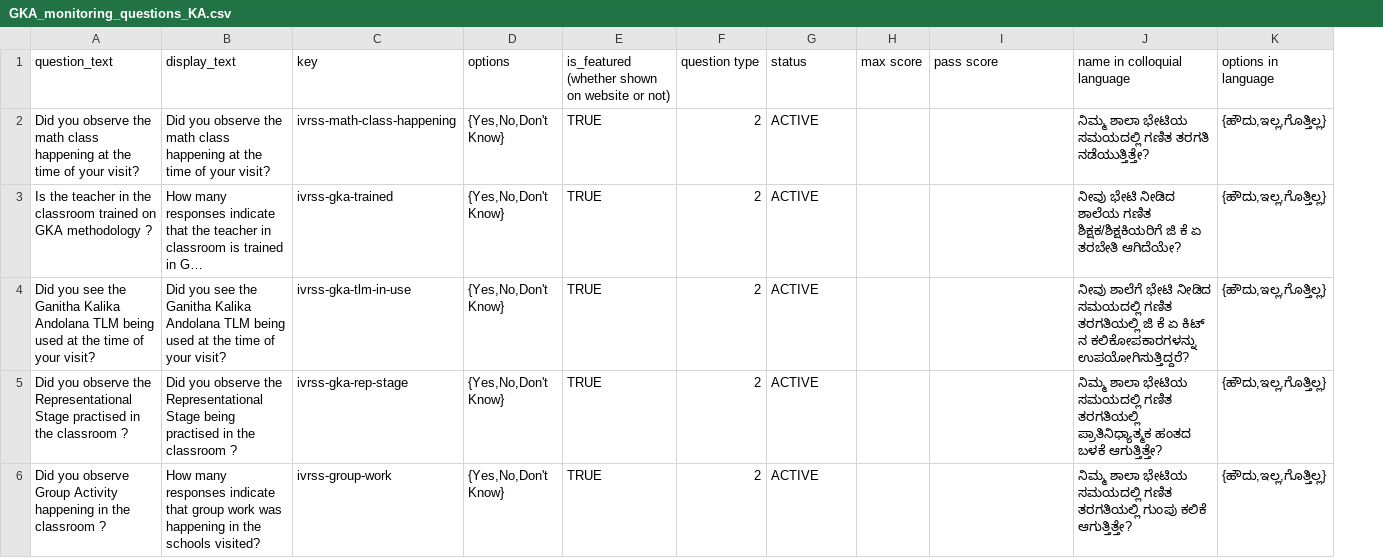
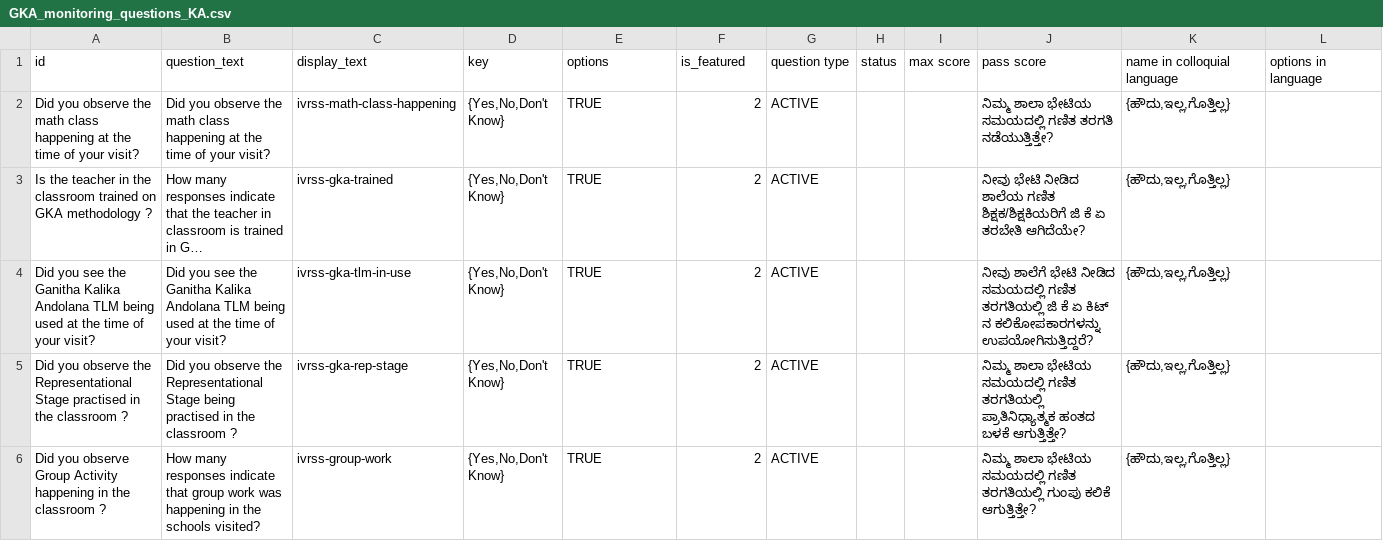
Before and after one commit to klpdotorg/ilp, a CSV file: apps/assessments/management/commands/csv/gkamonitoring_ka/GKA_monitoring_questions_KA.csv, drawn as a sheet; long unchanged cells end in …; removed rows and columns are numbered as before the commit, all else as after; the diff names each change by its address in the sheet, - before the commit and + after, or states it on an @@ line.

```diff
--- a/apps/assessments/management/commands/csv/gkamonitoring_ka/GKA_monitoring_questions_KA.csv
+++ b/apps/assessments/management/commands/csv/gkamonitoring_ka/GKA_monitoring_questions_KA.csv
+column H, empty
-row 1: question_text | display_text | key | options | is_featured (whether shown on website or not) | question type | status | max score | pass score | name in colloquial language | options in language
+row 1: id | question_text | display_text | key | options | is_featured | question type | status | max score | pass score | name in colloquial language | options in language
-J2: (empty)
+J2: ನಿಮ್ಮ ಶಾಲಾ ಭೇಟಿಯ ಸಮಯದಲ್ಲಿ ಗಣಿತ ತರಗತಿ ನಡೆಯುತ್ತಿತ್ತೇ?
-K2: ನಿಮ್ಮ ಶಾಲಾ ಭೇಟಿಯ ಸಮಯದಲ್ಲಿ ಗಣಿತ ತರಗತಿ ನಡೆಯುತ್ತಿತ್ತೇ?
+K2: {ಹೌದು,ಇಲ್ಲ,ಗೊತ್ತಿಲ್ಲ}
-L2:L6: {ಹೌದು,ಇಲ್ಲ,ಗೊತ್ತಿಲ್ಲ}
+L2:L6: (empty)
-J3: (empty)
+J3: ನೀವು ಭೇಟಿ ನೀಡಿದ ಶಾಲೆಯ ಗಣಿತ ಶಿಕ್ಷಕ/ಶಿಕ್ಷಕಿಯರಿಗೆ ಜಿ ಕೆ ಏ ತರಬೇತಿ ಆಗಿದೆಯೇ?
-K3: ನೀವು ಭೇಟಿ ನೀಡಿದ ಶಾಲೆಯ ಗಣಿತ ಶಿಕ್ಷಕ/ಶಿಕ್ಷಕಿಯರಿಗೆ ಜಿ ಕೆ ಏ ತರಬೇತಿ ಆಗಿದೆಯೇ?
+K3: {ಹೌದು,ಇಲ್ಲ,ಗೊತ್ತಿಲ್ಲ}
-J4: (empty)
+J4: ನೀವು ಶಾಲೆಗೆ ಭೇಟಿ ನೀಡಿದ ಸಮಯದಲ್ಲಿ ಗಣಿತ ತರಗತಿಯಲ್ಲಿ ಜಿ ಕೆ ಏ ಕಿಟ್ ನ ಕಲಿಕೋಪಕಾರಗಳನ್ನು ಉಪಯೋಗಿಸುತ್ತಿದ್ದರೆ?
-K4: ನೀವು ಶಾಲೆಗೆ ಭೇಟಿ ನೀಡಿದ ಸಮಯದಲ್ಲಿ ಗಣಿತ ತರಗತಿಯಲ್ಲಿ ಜಿ ಕೆ ಏ ಕಿಟ್ ನ ಕಲಿಕೋಪಕಾರಗಳನ್ನು ಉಪಯೋಗಿಸುತ್ತಿದ್ದರೆ?
+K4: {ಹೌದು,ಇಲ್ಲ,ಗೊತ್ತಿಲ್ಲ}
-J5: (empty)
+J5: ನಿಮ್ಮ ಶಾಲಾ ಭೇಟಿಯ ಸಮಯದಲ್ಲಿ ಗಣಿತ ತರಗತಿಯಲ್ಲಿ ಪ್ರಾತಿನಿಧ್ಯಾತ್ಮಕ ಹಂತದ ಬಳಕೆ ಆಗುತ್ತಿತ್ತೇ?
-K5: ನಿಮ್ಮ ಶಾಲಾ ಭೇಟಿಯ ಸಮಯದಲ್ಲಿ ಗಣಿತ ತರಗತಿಯಲ್ಲಿ ಪ್ರಾತಿನಿಧ್ಯಾತ್ಮಕ ಹಂತದ ಬಳಕೆ ಆಗುತ್ತಿತ್ತೇ?
+K5: {ಹೌದು,ಇಲ್ಲ,ಗೊತ್ತಿಲ್ಲ}
-J6: (empty)
+J6: ನಿಮ್ಮ ಶಾಲಾ ಭೇಟಿಯ ಸಮಯದಲ್ಲಿ ಗಣಿತ ತರಗತಿಯಲ್ಲಿ ಗುಂಪು ಕಲಿಕೆ ಆಗುತ್ತಿತ್ತೇ?
-K6: ನಿಮ್ಮ ಶಾಲಾ ಭೇಟಿಯ ಸಮಯದಲ್ಲಿ ಗಣಿತ ತರಗತಿಯಲ್ಲಿ ಗುಂಪು ಕಲಿಕೆ ಆಗುತ್ತಿತ್ತೇ?
+K6: {ಹೌದು,ಇಲ್ಲ,ಗೊತ್ತಿಲ್ಲ}
```
Also changed, not shown: apps/assessments/management/commands/csv/community_survey_od/Community_survey_questiongroup_OD.csv, apps/assessments/management/commands/csv/gkamonitoring_ka/GKA_monitoring_questiongroup_KA.csv, 9 other files.
